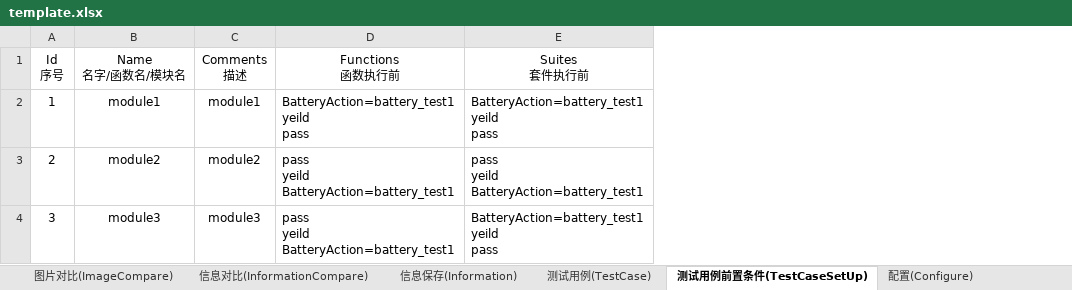
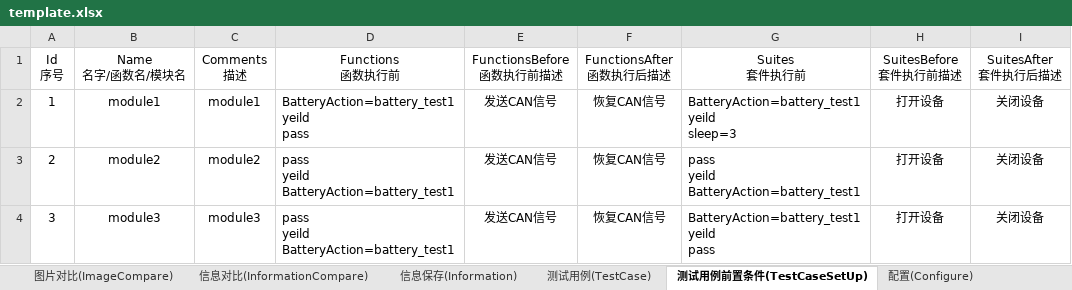
Before and after one commit to philosophy912/Sophia, an Excel workbook: file/template.xlsx, sheet 测试用例前置条件(TestCaseSetUp), drawn as a sheet; values as stored, in another font and other column widths than the file's, no borders; addresses are those after the commit; ↵ is a line break in a cell; the diff names each change by its address in the sheet, - before the commit and + after, or states it on an @@ line.

```diff
--- a/file/template.xlsx (sheet 测试用例前置条件(TestCaseSetUp))
+++ b/file/template.xlsx (sheet 测试用例前置条件(TestCaseSetUp))
+column E (FunctionsBefore 函数执行前描述), rows 2-4: all 发送CAN信号
+column F (FunctionsAfter 函数执行后描述), rows 2-4: all 恢复CAN信号
+column H (SuitesBefore 套件执行前描述), rows 2-4: all 打开设备
+column I (SuitesAfter 套件执行后描述), rows 2-4: all 关闭设备
-G2 (Suites 套件执行前): BatteryAction=battery_test1 ↵ yeild ↵ pass
+G2 (Suites 套件执行前): BatteryAction=battery_test1 ↵ yeild ↵ sleep=3
```
Also changed, not shown: 14 other files.
